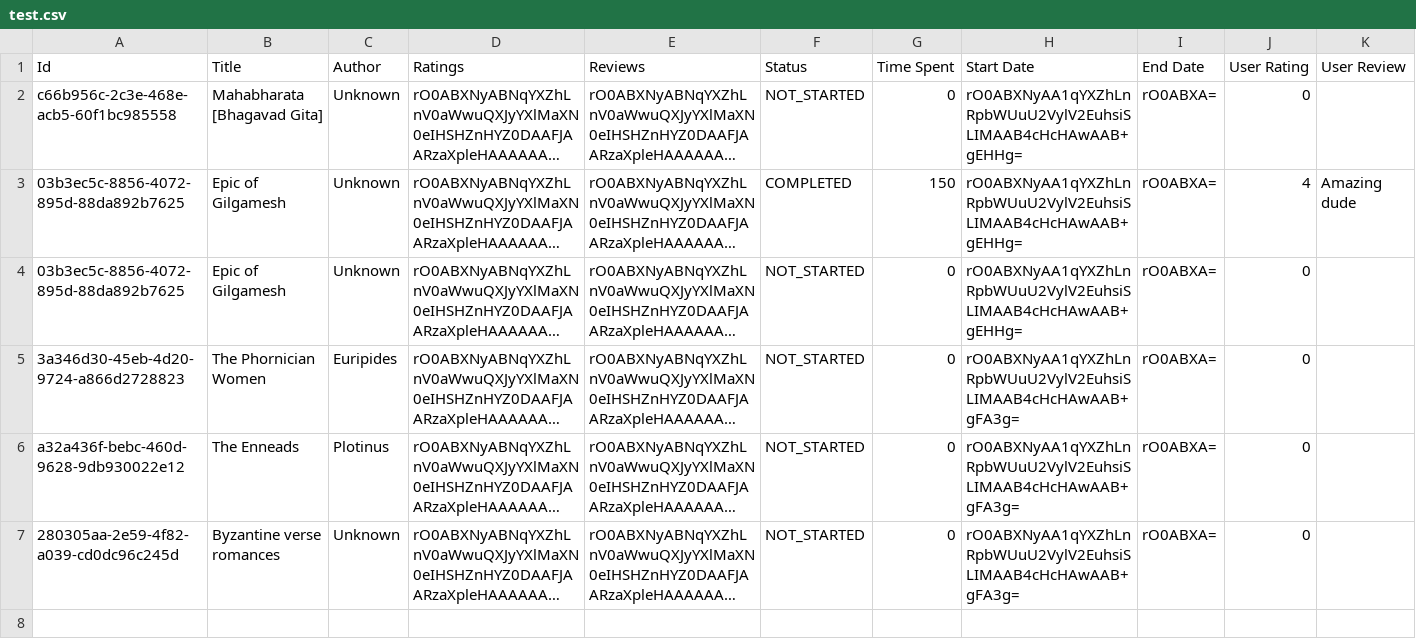
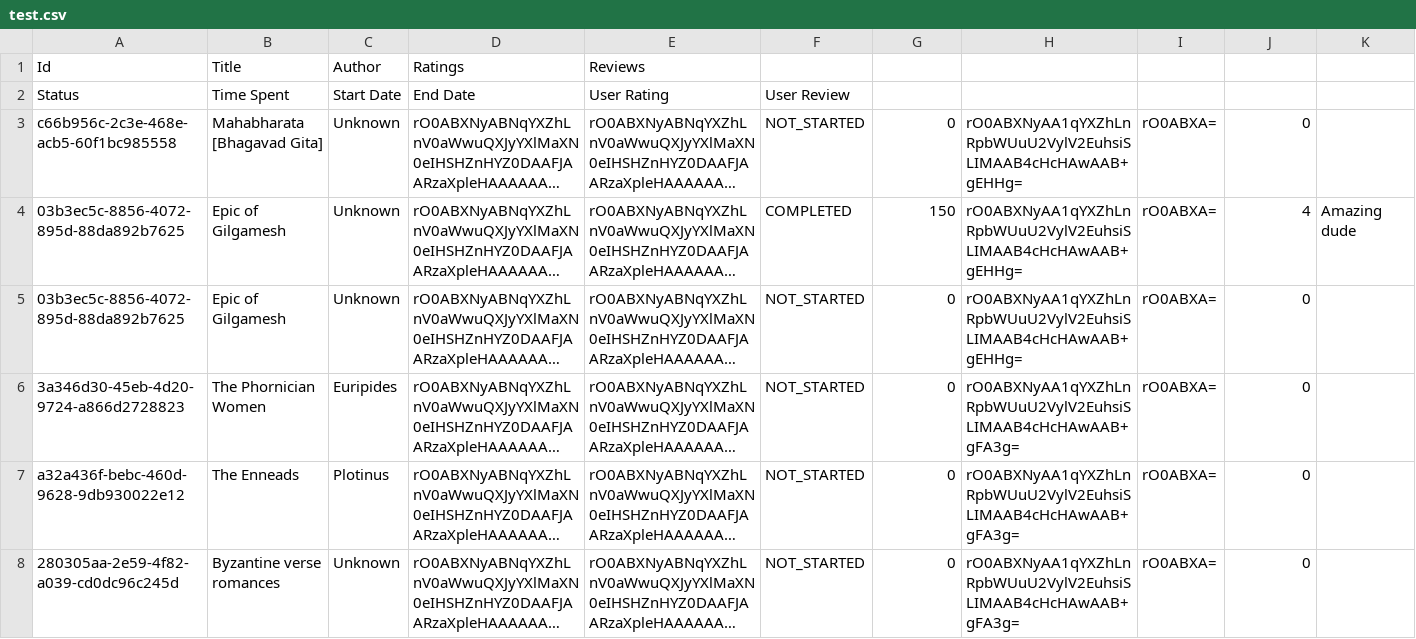
Before and after one commit to emin1731/libarary-management-system, a CSV file: src/data/users/test.csv, drawn as a sheet; long unchanged cells end in …; the diff names each change by its address in the sheet, - before the commit and + after, or states it on an @@ line.

```diff
--- a/src/data/users/test.csv
+++ b/src/data/users/test.csv
-F1: Status
+F1: (empty)
-G1: Time Spent
+G1: (empty)
-H1: Start Date
+H1: (empty)
-I1: End Date
+I1: (empty)
-J1: User Rating
+J1: (empty)
-K1: User Review
+K1: (empty)
+row 2: Status | Time Spent | Start Date | End Date | User Rating | User Review
```
Also changed, not shown: src/data/users/emin.csv, 8 other files.
